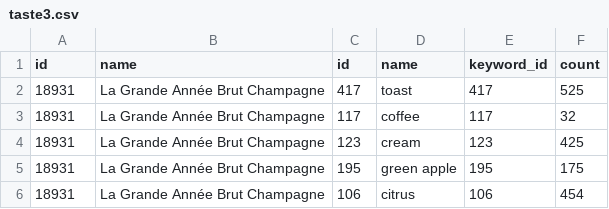
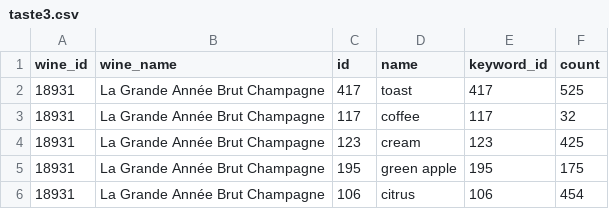
Before and after one commit to slvg01/07_wiwino, a CSV file: db/taste3.csv, drawn as a sheet; only a part is shown.

```diff
--- a/db/taste3.csv
+++ b/db/taste3.csv
@@ -1,2 +1,2 @@
-id,name,id,name,keyword_id,count
+wine_id,wine_name,id,name,keyword_id,count
 18931,La Grande Année Brut Champagne,417,toast,417,525
```
Also changed, not shown: 11 other files.
